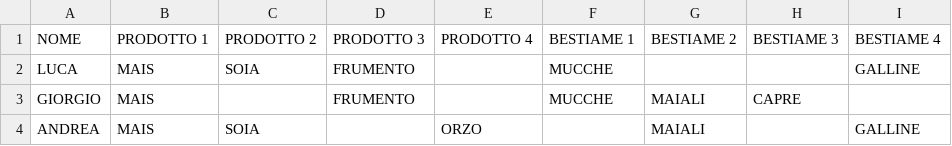
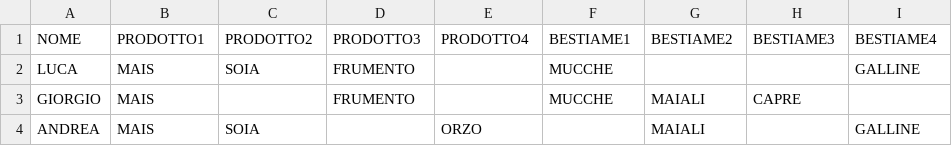
Before and after one commit to emanuele4/Boraso_Child_Micelli, a CSV file: TEST 3.csv, drawn as a sheet.

Commit message:
Add files via upload

```diff
--- a/TEST 3.csv
+++ b/TEST 3.csv
@@ -1,2 +1,2 @@
-NOME,PRODOTTO 1,PRODOTTO 2,PRODOTTO 3,PRODOTTO 4,BESTIAME 1,BESTIAME 2,BESTIAME 3,BESTIAME 4
+NOME,PRODOTTO1,PRODOTTO2,PRODOTTO3,PRODOTTO4,BESTIAME1,BESTIAME2,BESTIAME3,BESTIAME4
 LUCA,MAIS,SOIA,FRUMENTO,,MUCCHE,,,GALLINE
```
